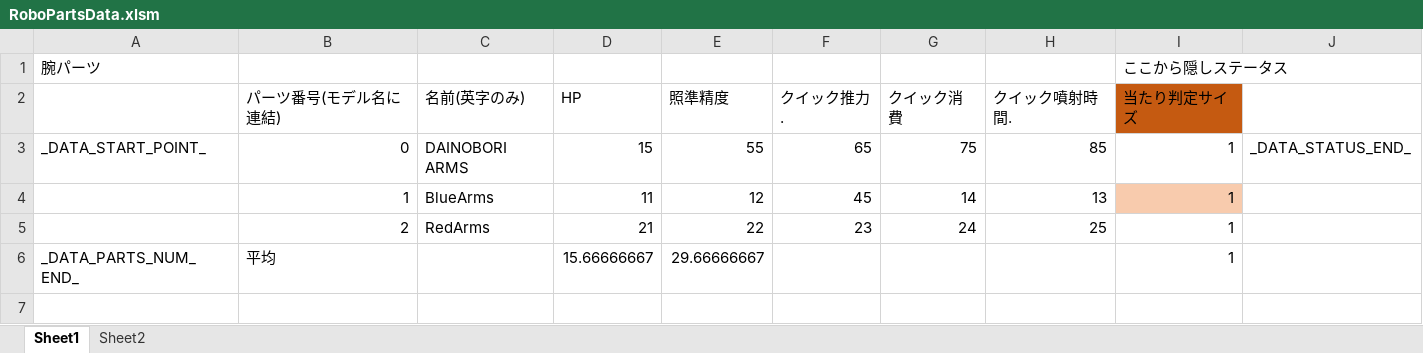
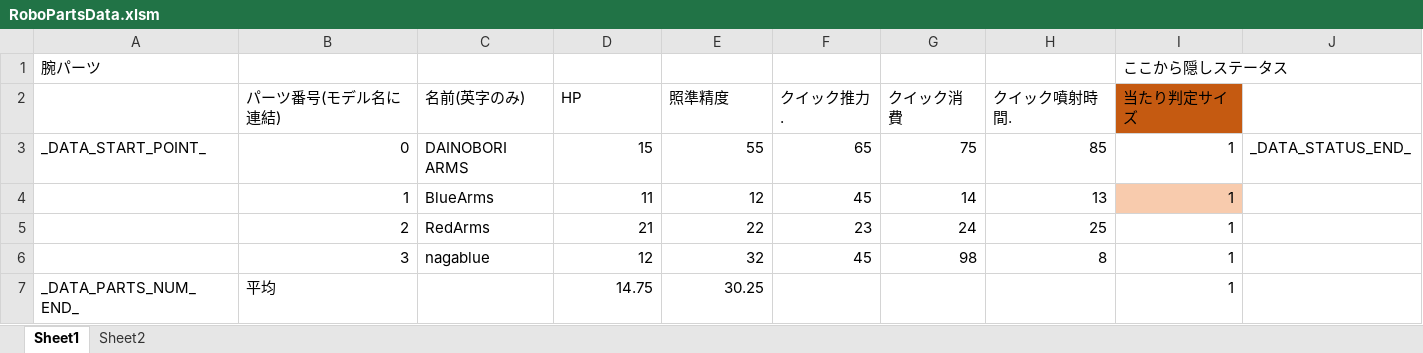
Before and after one commit to Tone2387/ShiningRoadProject, an Excel workbook: ShiningRoadProject/Data/RoboParts/Arms/RoboPartsData.xlsm, sheet Sheet1, drawn as a sheet; values as stored, in another font and other column widths than the file's, no borders; charts and pictures and table styles not drawn; addresses are those after the commit; the diff names each change by its address in the sheet, - before the commit and + after, or states it on an @@ line.

```diff
--- a/ShiningRoadProject/Data/RoboParts/Arms/RoboPartsData.xlsm (sheet Sheet1)
+++ b/ShiningRoadProject/Data/RoboParts/Arms/RoboPartsData.xlsm (sheet Sheet1)
+row 6:  | 3 | nagablue | 12 | 32 | 45 | 98 | 8 | 1
-D7 (HP): 15.66666667
+D7 (HP): 14.75
-E7 (照準精度): 29.66666667
+E7 (照準精度): 30.25
```
Also changed, not shown: charts or pictures, ShiningRoadProject/Data/RoboParts/Core/RoboPartsData.xlsm, ShiningRoadProject/Data/RoboParts/Head/RoboPartsData.xlsm, 43 other files.
